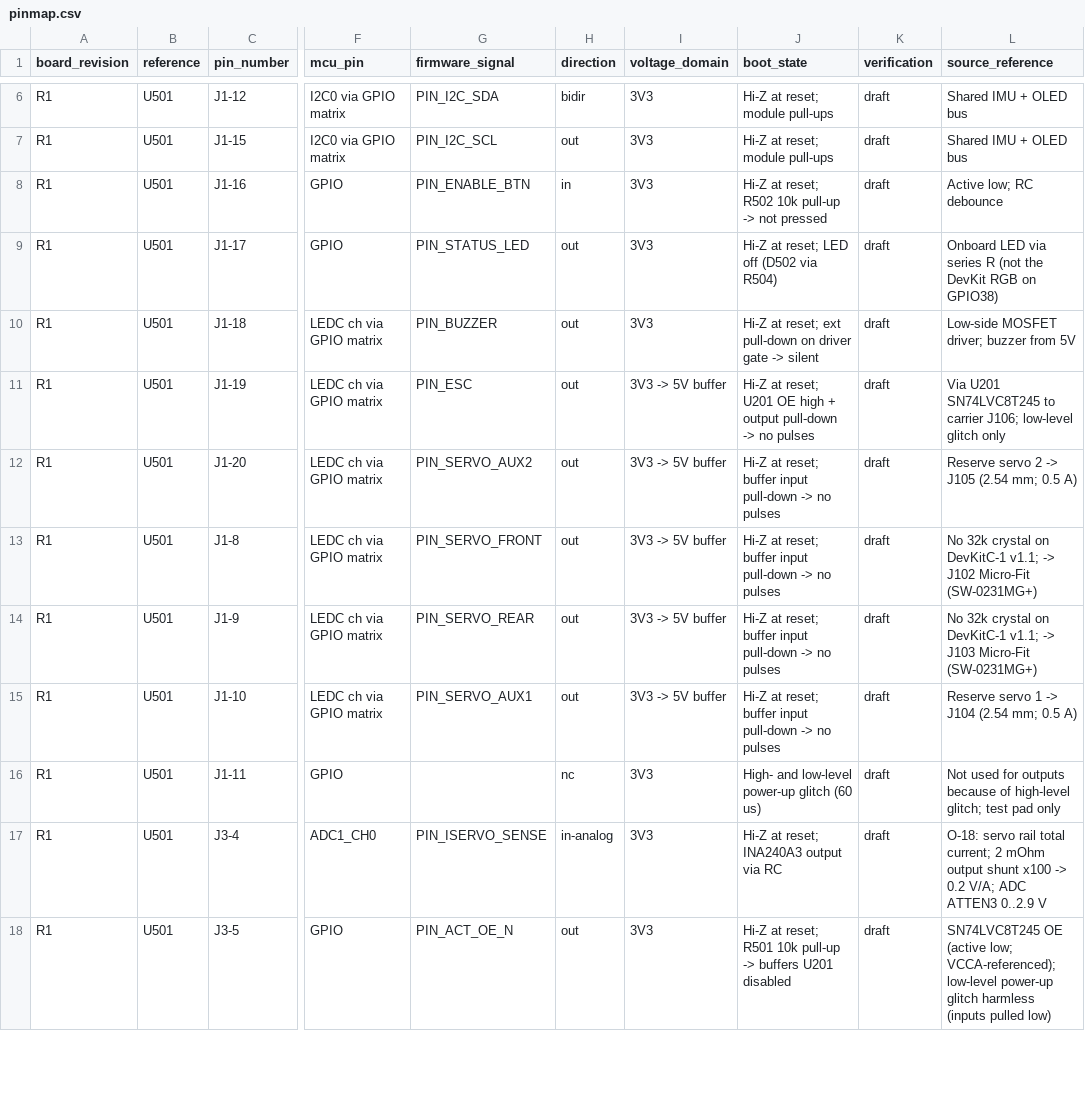
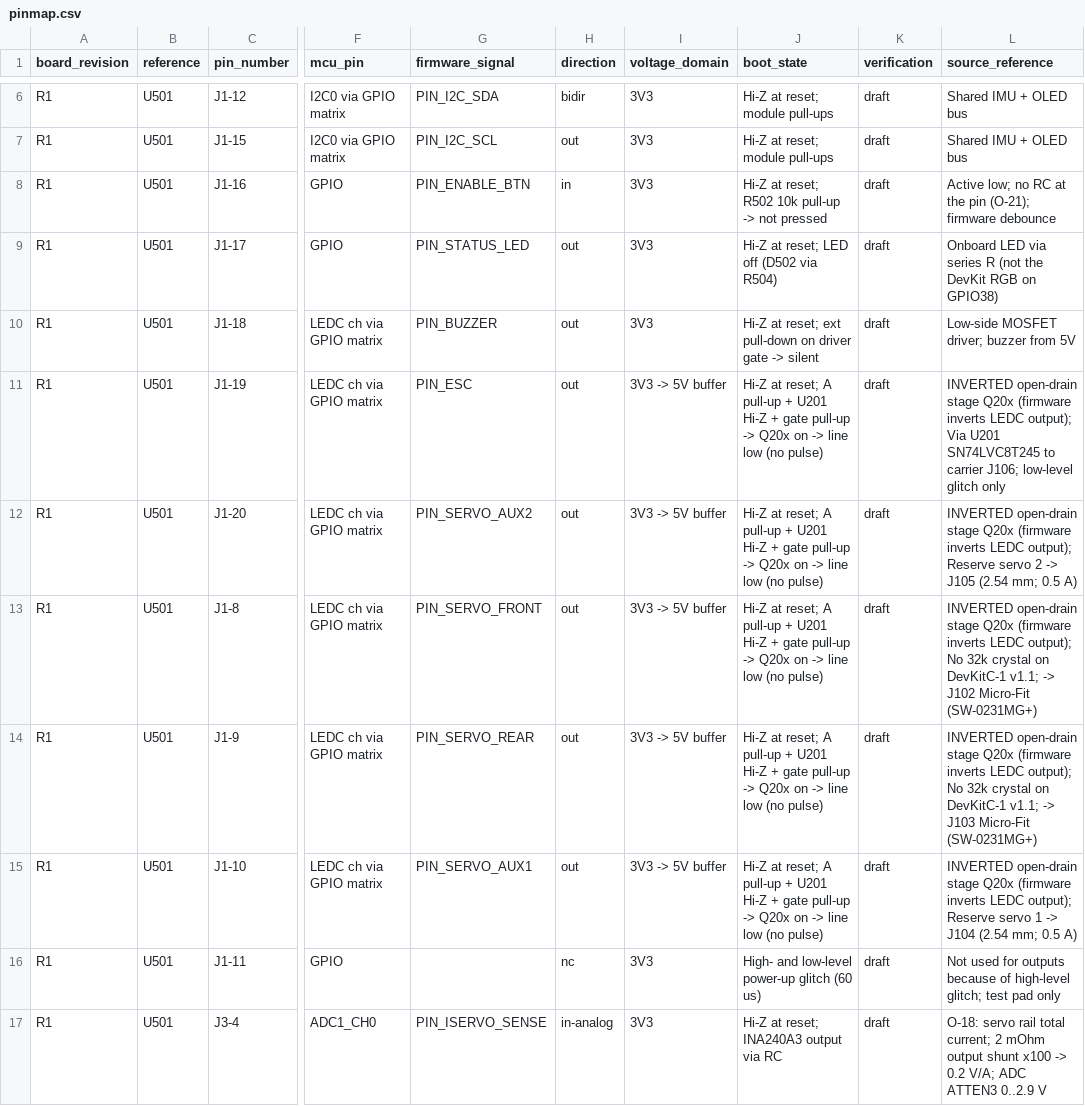
Before and after one commit to CagriCatik/RoverCore, a CSV file: hardware/interfaces/pinmap.csv, drawn as a sheet; only a part is shown, gaps mark what is left out; the shorter side is filled out with more unchanged rows; the diff names each change by its address in the sheet, - before the commit and + after, or states it on an @@ line.

```diff
--- a/hardware/interfaces/pinmap.csv
+++ b/hardware/interfaces/pinmap.csv
-L8 (source_reference): Active low; RC debounce
+L8 (source_reference): Active low; no RC at the pin (O-21); firmware debounce
-J11 (boot_state): …at reset; U201 OE high + output pull-down -> no pulses
+J11 (boot_state): …at reset; A pull-up + U201 Hi-Z + gate pull-up -> Q20x on -> line low (no pulse)
-L11 (source_reference): Via U201…
+L11 (source_reference): INVERTED open-drain stage Q20x (firmware inverts LEDC output); Via U201…
-J12:J15 (boot_state): …at reset; buffer input pull-down -> no pulses
+J12:J15 (boot_state): …at reset; A pull-up + U201 Hi-Z + gate pull-up -> Q20x on -> line low (no pulse)
-L12 (source_reference): Reserve servo…
+L12 (source_reference): INVERTED open-drain stage Q20x (firmware inverts LEDC output); Reserve servo…
-L13 (source_reference): No 32k…
+L13 (source_reference): INVERTED open-drain stage Q20x (firmware inverts LEDC output); No 32k…
-L14 (source_reference): No 32k…
+L14 (source_reference): INVERTED open-drain stage Q20x (firmware inverts LEDC output); No 32k…
-L15 (source_reference): Reserve servo…
+L15 (source_reference): INVERTED open-drain stage Q20x (firmware inverts LEDC output); Reserve servo…
```
Also changed, not shown: 13 other files.
